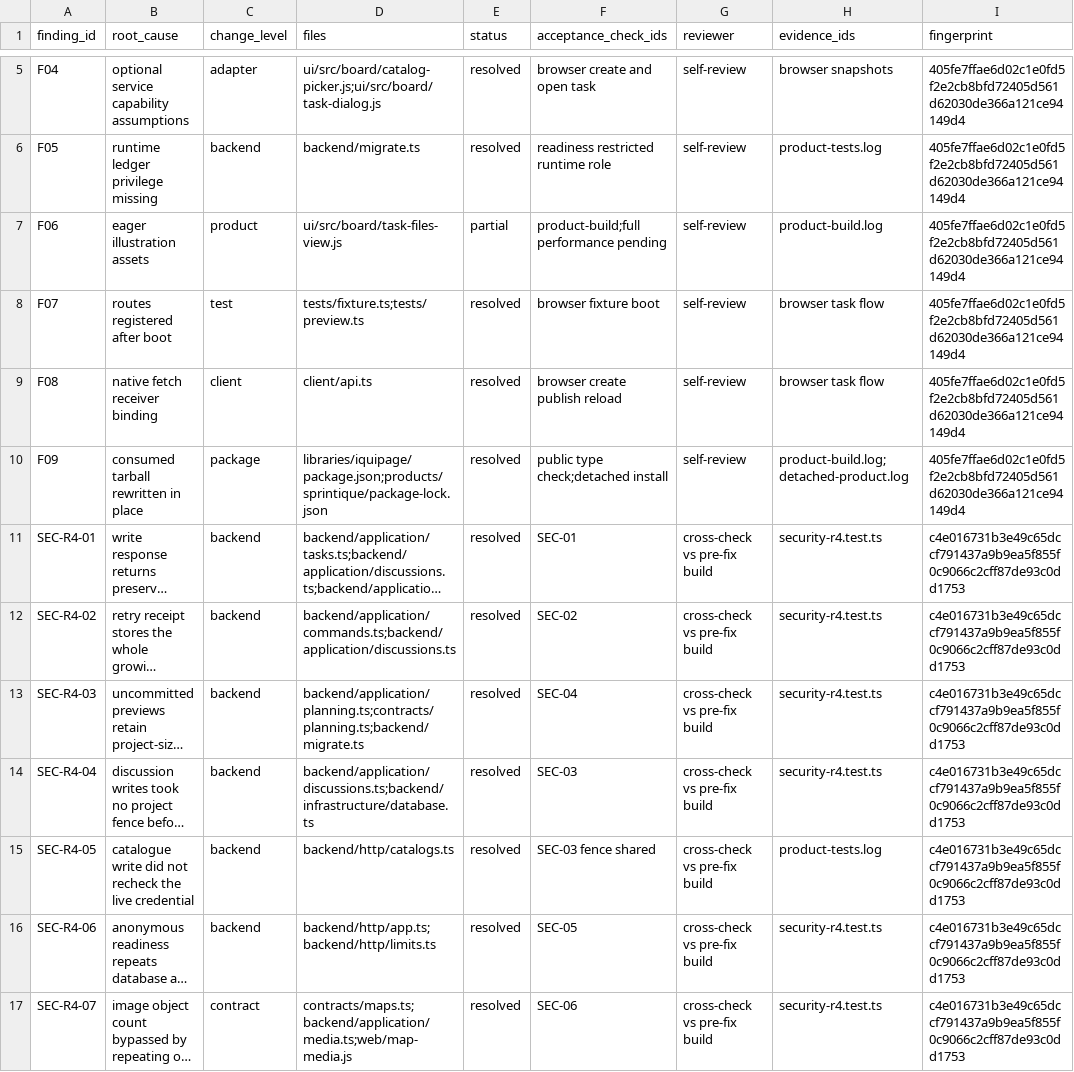
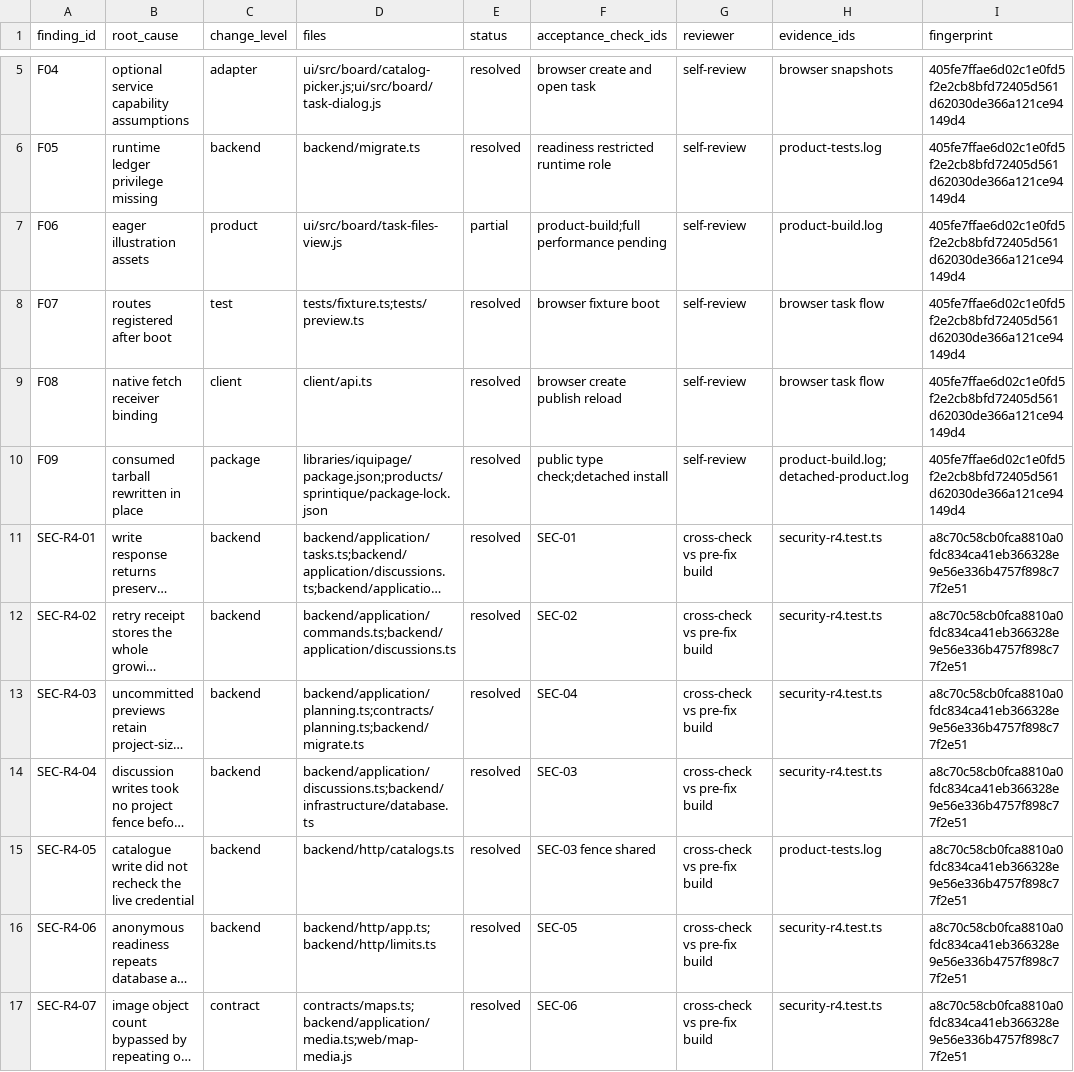
Before and after one commit to it-novikov/iquipage-design-system, a CSV file: docs/vnext/fix-ledger.csv, drawn as a sheet; only a part is shown, gaps mark what is left out; long unchanged cells end in …; the diff covers the shown part only; the diff names each change by its address in the sheet, - before the commit and + after, or states it on an @@ line.

```diff
--- a/docs/vnext/fix-ledger.csv
+++ b/docs/vnext/fix-ledger.csv
-I11:I17 (fingerprint): c4e016731b3e49c65dccf791437a9b9ea5f855f0c9066c2cff87de93c0dd1753
+I11:I17 (fingerprint): a8c70c58cb0fca8810a0fdc834ca41eb366328e9e56e336b4757f898c77f2e51
```
Also changed, not shown: 7 edited cells elsewhere in this file, 7 other files.
